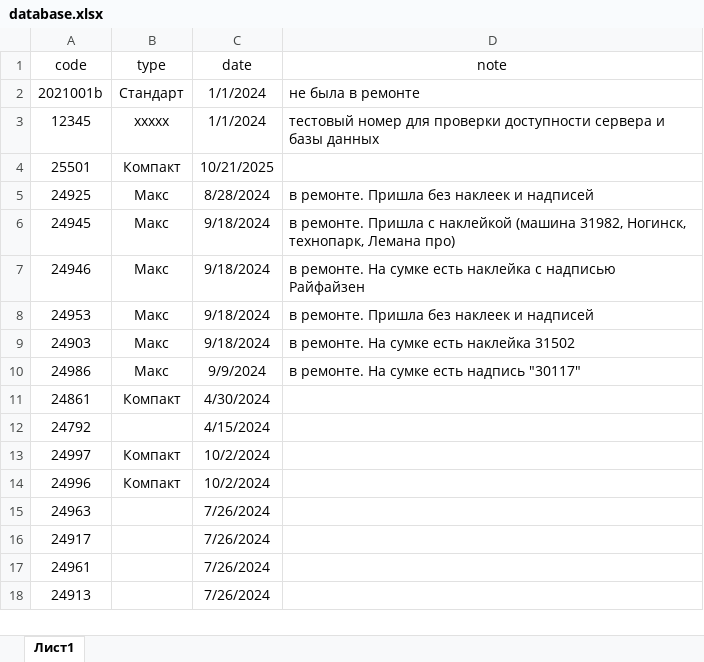
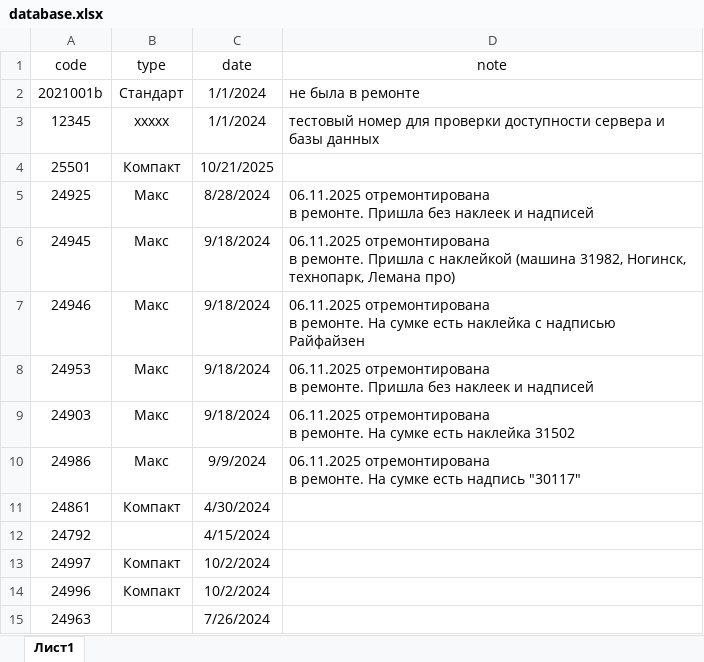
Before and after one commit to ilyakorolev2/serialbag, an Excel workbook: database.xlsx, sheet Лист1, drawn as a sheet; only a part is shown; the shorter side is filled out with more unchanged rows; values as stored, in another font and other column widths than the file's, no borders; ↵ is a line break in a cell; the diff names each change by its address in the sheet, - before the commit and + after, or states it on an @@ line.

```diff
--- a/database.xlsx (sheet Лист1)
+++ b/database.xlsx (sheet Лист1)
-D5 (note): в ремонте.…
+D5 (note): 06.11.2025 отремонтирована ↵ в ремонте.…
-D6 (note): в ремонте.…
+D6 (note): 06.11.2025 отремонтирована ↵ в ремонте.…
-D7 (note): в ремонте.…
+D7 (note): 06.11.2025 отремонтирована ↵ в ремонте.…
-D8 (note): в ремонте.…
+D8 (note): 06.11.2025 отремонтирована ↵ в ремонте.…
-D9 (note): в ремонте.…
+D9 (note): 06.11.2025 отремонтирована ↵ в ремонте.…
-D10 (note): в ремонте.…
+D10 (note): 06.11.2025 отремонтирована ↵ в ремонте.…
```
Also changed, not shown: 1 other file.
